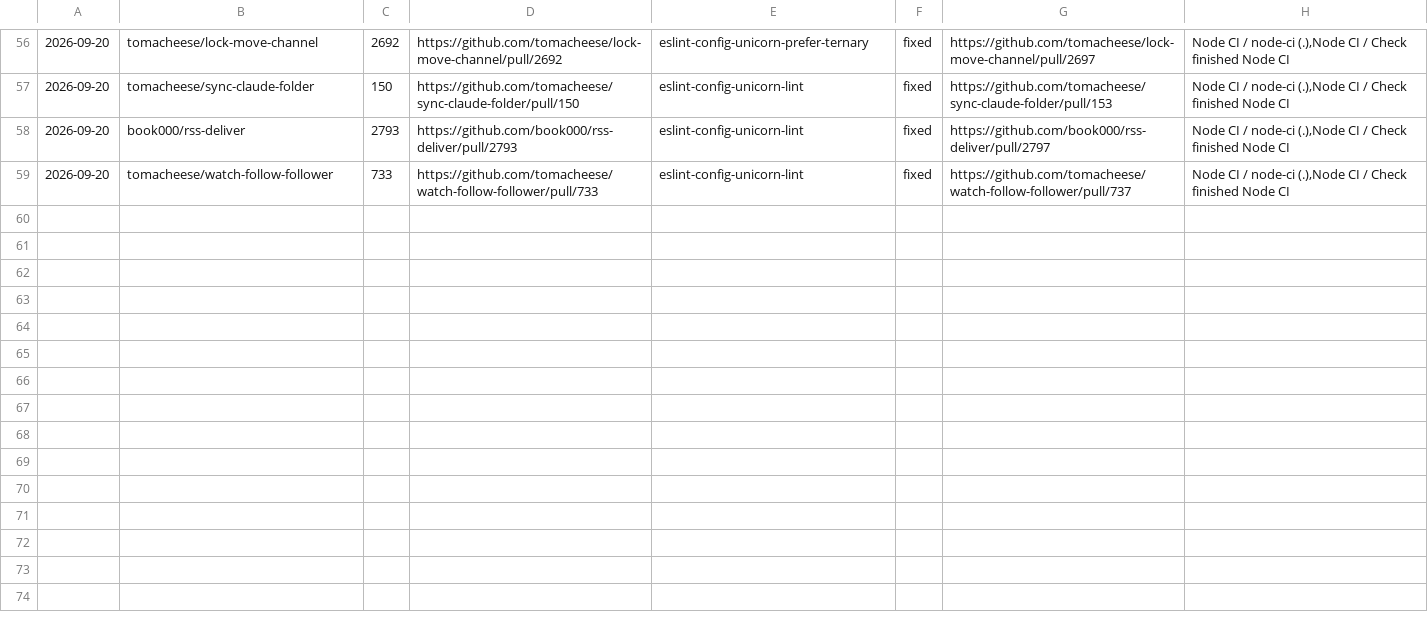
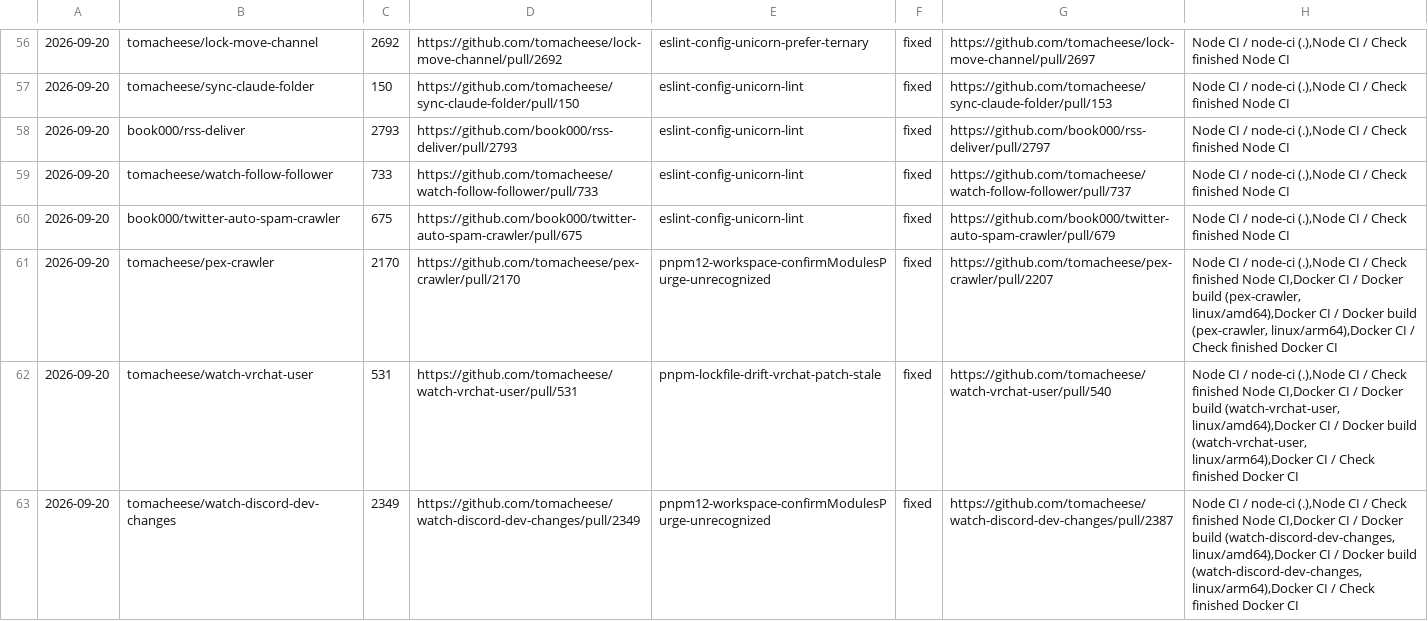
Before and after one commit to tomacheese/renovate-pr-doctor, a TSV file: records/ledger-2026-09-20.tsv, drawn as a sheet; only a part is shown, gaps mark what is left out.

```diff
--- a/records/ledger-2026-09-20.tsv
+++ b/records/ledger-2026-09-20.tsv
@@ -59 +59,5 @@
 2026-09-20	tomacheese/watch-follow-follower	733	https://github.com/tomacheese/watch-follow-follower/pull/733	eslint-config-unicorn-lint	fixed	https://github.com/tomacheese/watch-follow-follower/pull/737	Node CI / node-ci (.),Node CI / Check finished Node CI
+2026-09-20	book000/twitter-auto-spam-crawler	675	https://github.com/book000/twitter-auto-spam-crawler/pull/675	eslint-config-unicorn-lint	fixed	https://github.com/book000/twitter-auto-spam-crawler/pull/679	Node CI / node-ci (.),Node CI / Check finished Node CI
+2026-09-20	tomacheese/pex-crawler	2170	https://github.com/tomacheese/pex-crawler/pull/2170	pnpm12-workspace-confirmModulesPurge-unrecognized	fixed	https://github.com/tomacheese/pex-crawler/pull/2207	Node CI / node-ci (.),Node CI / Check finished Node CI,Docker CI / Docker build (pex-crawler, linux/amd64),Docker CI / Docker build (pex-crawler, linux/arm64),Docker CI / Check finished Docker CI
+2026-09-20	tomacheese/watch-vrchat-user	531	https://github.com/tomacheese/watch-vrchat-user/pull/531	pnpm-lockfile-drift-vrchat-patch-stale	fixed	https://github.com/tomacheese/watch-vrchat-user/pull/540	Node CI / node-ci (.),Node CI / Check finished Node CI,Docker CI / Docker build (watch-vrchat-user, linux/amd64),Docker CI / Docker build (watch-vrchat-user, linux/arm64),Docker CI / Check finished Docker CI
+2026-09-20	tomacheese/watch-discord-dev-changes	2349	https://github.com/tomacheese/watch-discord-dev-changes/pull/2349	pnpm12-workspace-confirmModulesPurge-unrecognized	fixed	https://github.com/tomacheese/watch-discord-dev-changes/pull/2387	Node CI / node-ci (.),Node CI / Check finished Node CI,Docker CI / Docker build (watch-discord-dev-changes, linux/amd64),Docker CI / Docker build (watch-discord-dev-changes, linux/arm64),Docker CI / Check finished Docker CI
```
Also changed, not shown: 1 other file.
